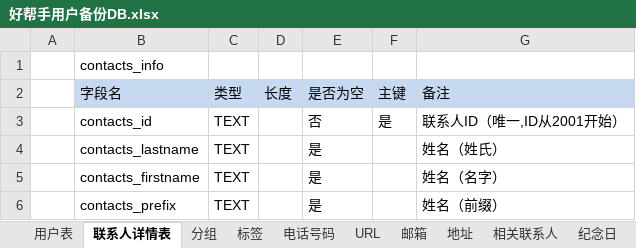
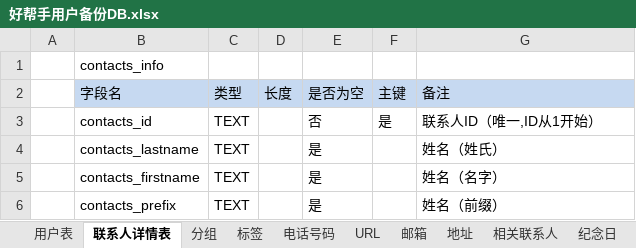
Before and after one commit to getpro/mygenius, an Excel workbook: AddressBook/好帮手用户备份DB.xlsx, sheet 联系人详情表, drawn as a sheet; only a part is shown; values as stored, in another font and other column widths than the file's, no borders; the diff names each change by its address in the sheet, - before the commit and + after, or states it on an @@ line.

```diff
--- a/AddressBook/好帮手用户备份DB.xlsx (sheet 联系人详情表)
+++ b/AddressBook/好帮手用户备份DB.xlsx (sheet 联系人详情表)
-G3 (备注): 联系人ID（唯一,ID从2001开始）
+G3 (备注): 联系人ID（唯一,ID从1开始）
```
Also changed, not shown: 7 other files.
